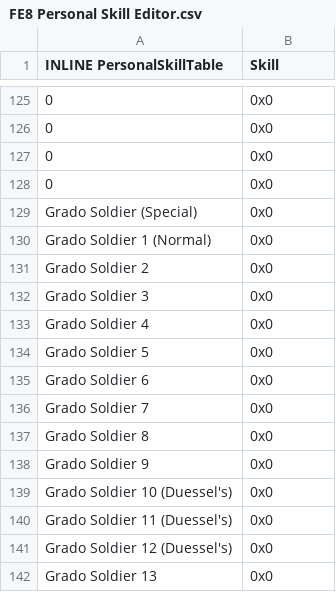
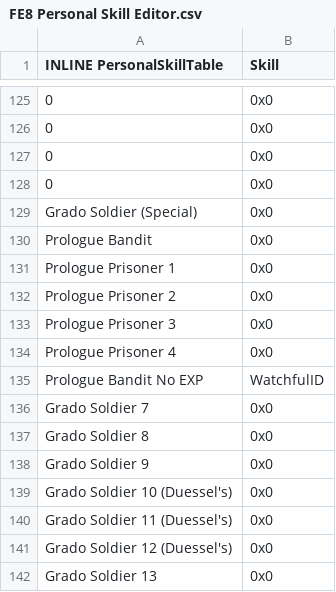
Before and after one commit to FlameOfTomorrow/FlameOfTomorrow, a CSV file: Tables/FE8 Nightmare modules/Skills/FE8 Personal Skill Editor.csv, drawn as a sheet; only a part is shown, gaps mark what is left out; removed rows and columns are numbered as before the commit, all else as after; the diff names each change by its address in the sheet, - before the commit and + after, or states it on an @@ line.

Commit message:
prologue events and text

```diff
--- a/Tables/FE8 Nightmare modules/Skills/FE8 Personal Skill Editor.csv
+++ b/Tables/FE8 Nightmare modules/Skills/FE8 Personal Skill Editor.csv
-row 130: Grado Soldier 1 (Normal) | 0x0
-A130 (INLINE PersonalSkillTable): Grado Soldier 2
+A130 (INLINE PersonalSkillTable): Prologue Bandit
-A131 (INLINE PersonalSkillTable): Grado Soldier 3
+A131 (INLINE PersonalSkillTable): Prologue Prisoner 1
-A132 (INLINE PersonalSkillTable): Grado Soldier 4
+A132 (INLINE PersonalSkillTable): Prologue Prisoner 2
-A133 (INLINE PersonalSkillTable): Grado Soldier 5
+A133 (INLINE PersonalSkillTable): Prologue Prisoner 3
-A134 (INLINE PersonalSkillTable): Grado Soldier 6
+A134 (INLINE PersonalSkillTable): Prologue Prisoner 4
+row 135: Prologue Bandit No EXP | WatchfulID
```
Also changed, not shown: 50 other files.
